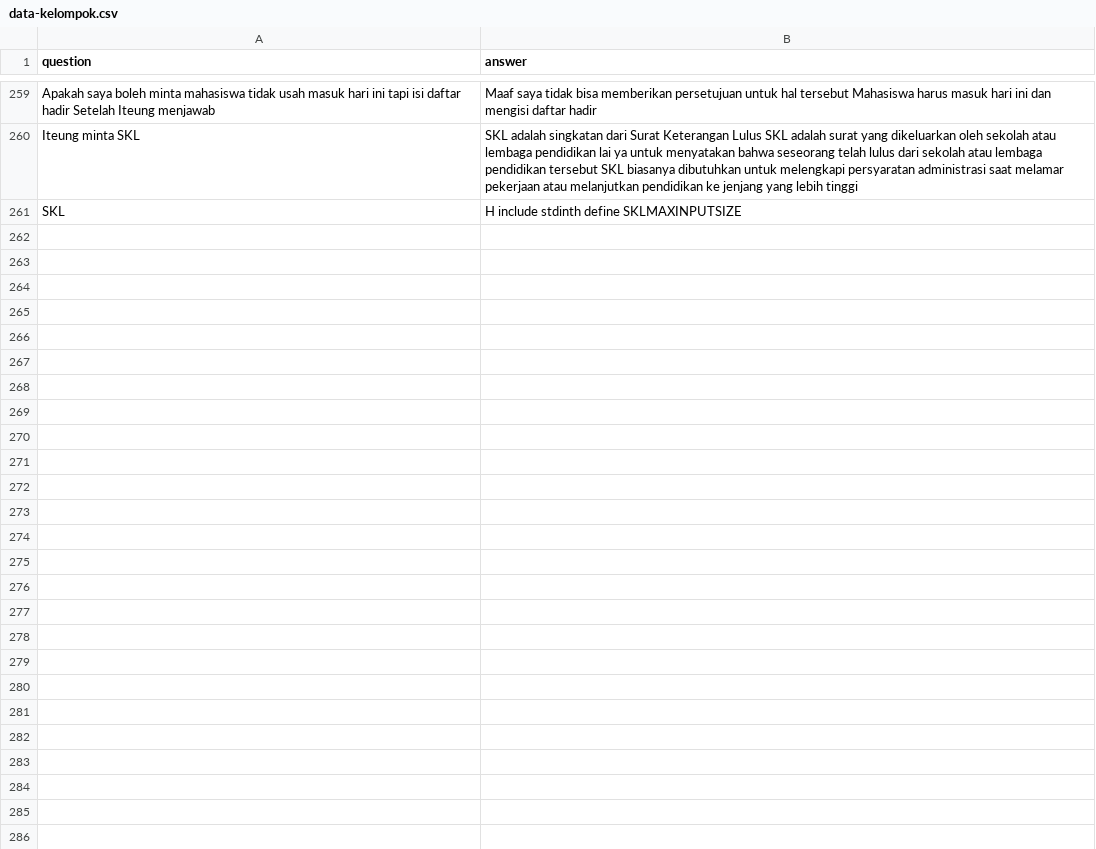
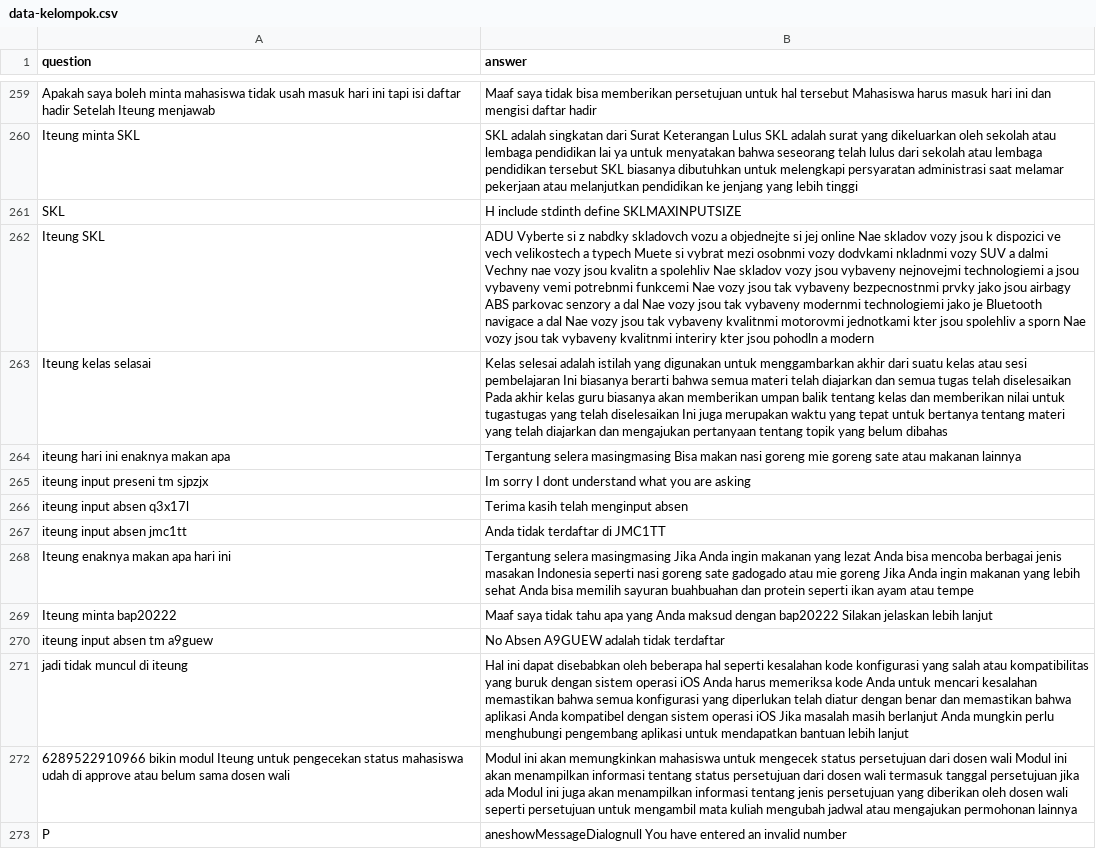
Before and after one commit to anakilang-ai/latih-model, a CSV file: data-kelompok.csv, drawn as a sheet; only a part is shown, gaps mark what is left out; the diff names each change by its address in the sheet, - before the commit and + after, or states it on an @@ line.

Commit message:
clean

```diff
--- a/data-kelompok.csv
+++ b/data-kelompok.csv
+row 262: Iteung SKL | ADU Vyberte si z nabdky skladovch vozu a objednejte si jej online Nae skladov vozy jsou k dispozici ve vech velikostech a typech Muete si vybrat mezi osobnmi vozy dodvkami nkladnmi vozy SUV a dalmi Vechny nae vozy jsou kvalitn a spolehliv Nae skladov vozy jsou vybaveny nejnovejmi technologiemi a jsou vybaveny vemi potrebnmi funkcemi Nae vozy jsou tak vybaveny bezpecnostnmi prvky jako jsou airbagy ABS parkovac senzory a dal Nae vozy jsou tak vybaveny modernmi technologiemi jako je Bluetooth navigace a dal Nae vozy jsou tak vybaveny kvalitnmi motorovmi jednotkami kter jsou spolehliv a sporn Nae vozy jsou tak vybaveny kvalitnmi interiry kter jsou pohodln a modern
+row 263: Iteung kelas selasai | Kelas selesai adalah istilah yang digunakan untuk menggambarkan akhir dari suatu kelas atau sesi pembelajaran Ini biasanya berarti bahwa semua materi telah diajarkan dan semua tugas telah diselesaikan Pada akhir kelas guru biasanya akan memberikan umpan balik tentang kelas dan memberikan nilai untuk tugastugas yang telah diselesaikan Ini juga merupakan waktu yang tepat untuk bertanya tentang materi yang telah diajarkan dan mengajukan pertanyaan tentang topik yang belum dibahas
+row 264: iteung hari ini enaknya makan apa | Tergantung selera masingmasing Bisa makan nasi goreng mie goreng sate atau makanan lainnya
+row 265: iteung input preseni tm sjpzjx | Im sorry I dont understand what you are asking
+row 266: iteung input absen q3x17l | Terima kasih telah menginput absen
+row 267: iteung input absen jmc1tt | Anda tidak terdaftar di JMC1TT
+row 268: Iteung enaknya makan apa hari ini | Tergantung selera masingmasing Jika Anda ingin makanan yang lezat Anda bisa mencoba berbagai jenis masakan Indonesia seperti nasi goreng sate gadogado atau mie goreng Jika Anda ingin makanan yang lebih sehat Anda bisa memilih sayuran buahbuahan dan protein seperti ikan ayam atau tempe
+row 269: Iteung minta bap20222 | Maaf saya tidak tahu apa yang Anda maksud dengan bap20222 Silakan jelaskan lebih lanjut
+row 270: iteung input absen tm a9guew | No Absen A9GUEW adalah tidak terdaftar
+row 271: jadi tidak muncul di iteung | Hal ini dapat disebabkan oleh beberapa hal seperti kesalahan kode konfigurasi yang salah atau kompatibilitas yang buruk dengan sistem operasi iOS Anda harus memeriksa kode Anda untuk mencari kesalahan memastikan bahwa semua konfigurasi yang diperlukan telah diatur dengan benar dan memastikan bahwa aplikasi Anda kompatibel dengan sistem operasi iOS Jika masalah masih berlanjut Anda mungkin perlu menghubungi pengembang aplikasi untuk mendapatkan bantuan lebih lanjut
+row 272: 6289522910966 bikin modul Iteung untuk pengecekan status mahasiswa udah di approve atau belum sama dosen wali | Modul ini akan memungkinkan mahasiswa untuk mengecek status persetujuan dari dosen wali Modul ini akan menampilkan informasi tentang status persetujuan dari dosen wali termasuk tanggal persetujuan jika ada Modul ini juga akan menampilkan informasi tentang jenis persetujuan yang diberikan oleh dosen wali seperti persetujuan untuk mengambil mata kuliah mengubah jadwal atau mengajukan permohonan lainnya
+row 273: P | aneshowMessageDialognull You have entered an invalid number
```
